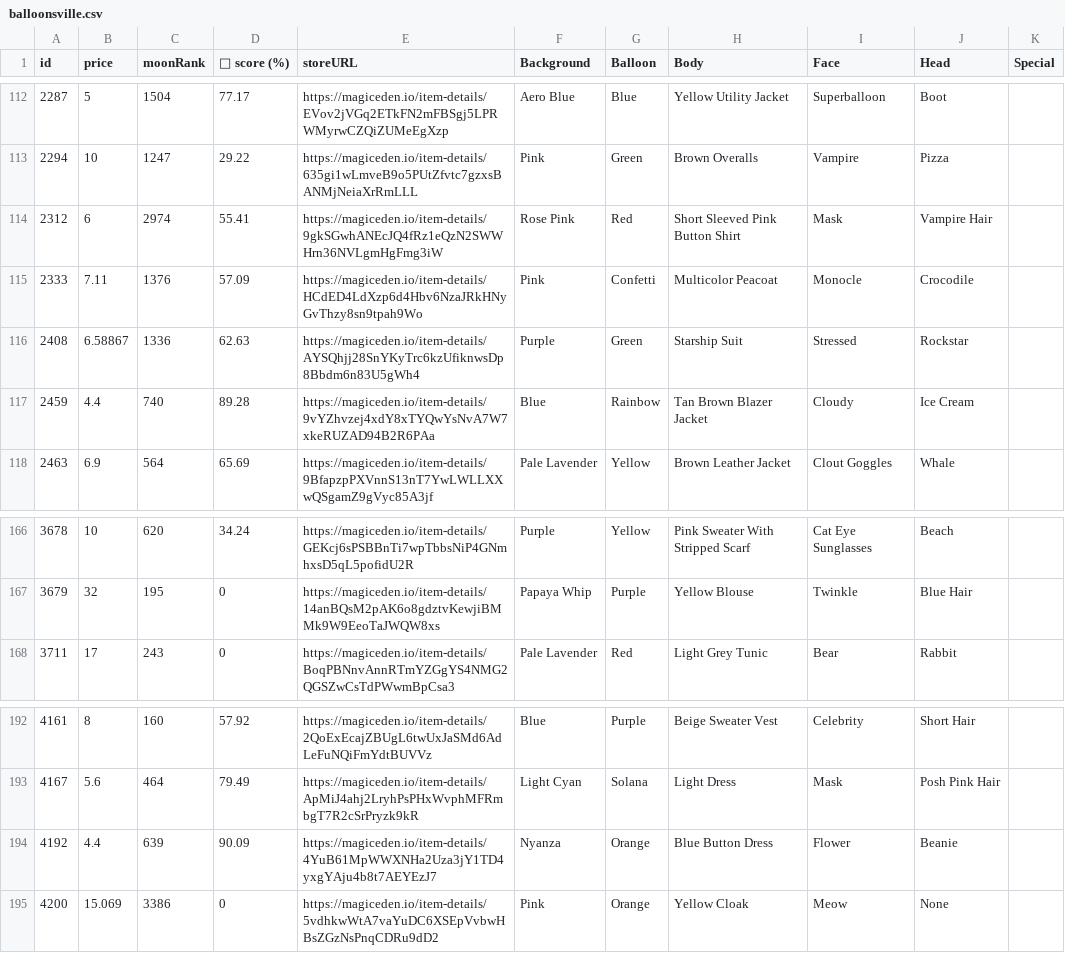
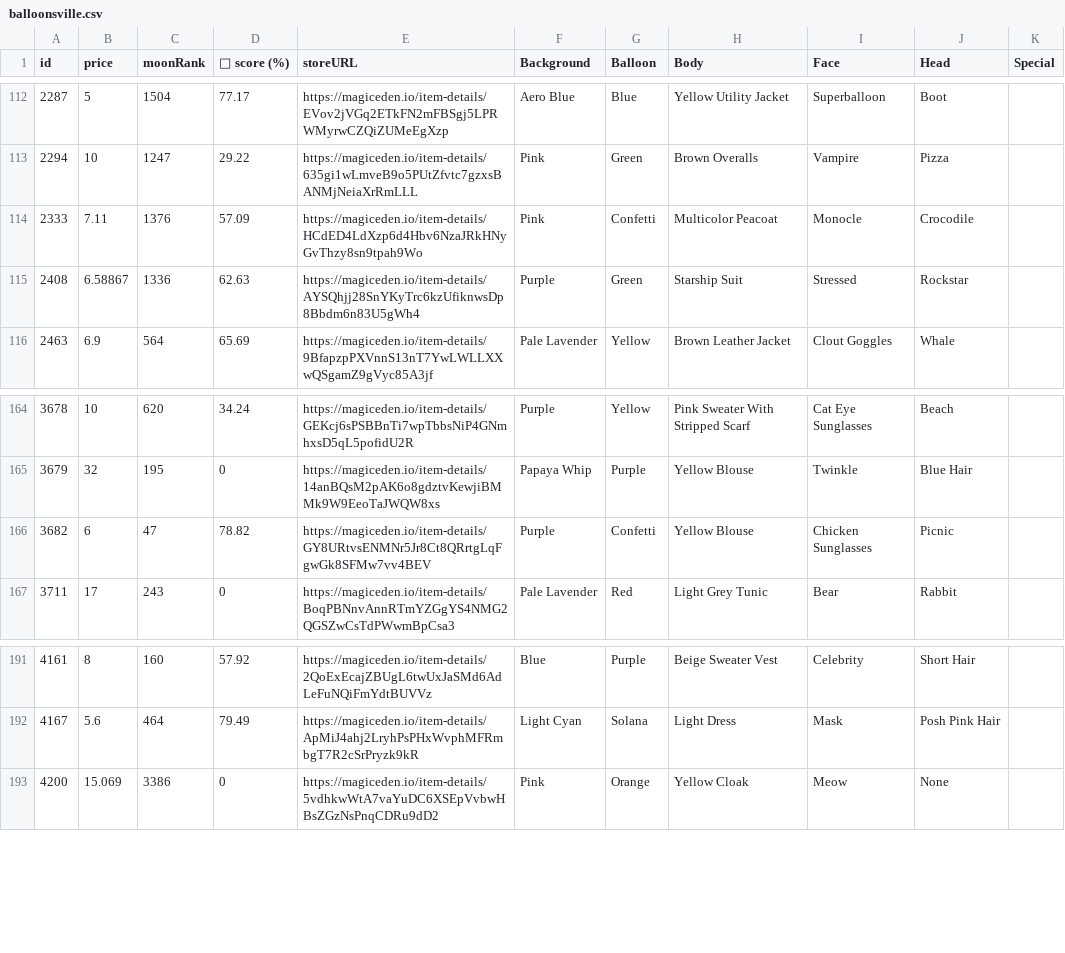
Before and after one commit to lsamoht/sol-nft-monitor, a CSV file: balloonsville.csv, drawn as a sheet; only a part is shown, gaps mark what is left out.

Commit message:
Flat: latest data (2022-04-06T11:18:58.310Z) {   "date": "2022-04-06T11:18:58.310Z",   "files": [     {       "name": "rude_golems.csv",       "deltaBytes": 712,       "source": "https://reqbin.com/echo/get/json"     },     {       "name": "sea_shanties.csv",       "deltaBytes": 231,       "source": "https://reqbin.com/echo/get/json"     },     {       "name": "balloonsville.csv",       "deltaBytes": -70,       "source": "https://reqbin.com/echo/get/json"     },     {       "name": "balloonsville.csv",       "deltaBytes": -70,       "source": "https://qzlsklfacc.medianetwork.cloud/get_nft?collection=balloonsville&page=0&limit=100&order=price-ASC&fits=any&trait=&search=&min=0&max=0&listed=true&ownedby=&attrib_count=&bid=all"     },     {       "name": "zilla_vs_kong.csv",       "deltaBytes": 40,       "source": "https://reqbin.com/echo/get/json"     }   ] }

```diff
--- a/balloonsville.csv
+++ b/balloonsville.csv
@@ -113,6 +113,4 @@ id,price,moonRank,💎 score (%),storeURL,Background,Balloon,Body,Face,Head,Spec
 2294,10,1247,29.22,https://magiceden.io/item-details/635gi1wLmveB9o5PUtZfvtc7gzxsBANMjNeiaXrRmLLL,Pink,Green,Brown Overalls,Vampire,Pizza,
-2312,6,2974,55.41,https://magiceden.io/item-details/9gkSGwhANEcJQ4fRz1eQzN2SWWHrn36NVLgmHgFmg3iW,Rose Pink,Red,Short Sleeved Pink Button Shirt,Mask,Vampire Hair,
 2333,7.11,1376,57.09,https://magiceden.io/item-details/HCdED4LdXzp6d4Hbv6NzaJRkHNyGvThzy8sn9tpah9Wo,Pink,Confetti,Multicolor Peacoat,Monocle,Crocodile,
 2408,6.58867,1336,62.63,https://magiceden.io/item-details/AYSQhjj28SnYKyTrc6kzUfiknwsDp8Bbdm6n83U5gWh4,Purple,Green,Starship Suit,Stressed,Rockstar,
-2459,4.4,740,89.28,https://magiceden.io/item-details/9vYZhvzej4xdY8xTYQwYsNvA7W7xkeRUZAD94B2R6PAa,Blue,Rainbow,Tan Brown Blazer Jacket,Cloudy,Ice Cream,
 2463,6.9,564,65.69,https://magiceden.io/item-details/9BfapzpPXVnnS13nT7YwLWLLXXwQSgamZ9gVyc85A3jf,Pale Lavender,Yellow,Brown Leather Jacket,Clout Goggles,Whale,
@@ -167,2 +165,3 @@ id,price,moonRank,💎 score (%),storeURL,Background,Balloon,Body,Face,Head,Spec
 3679,32,195,0,https://magiceden.io/item-details/14anBQsM2pAK6o8gdztvKewjiBMMk9W9EeoTaJWQW8xs,Papaya Whip,Purple,Yellow Blouse,Twinkle,Blue Hair,
+3682,6,47,78.82,https://magiceden.io/item-details/GY8URtvsENMNr5Jr8Ct8QRrtgLqFgwGk8SFMw7vv4BEV,Purple,Confetti,Yellow Blouse,Chicken Sunglasses,Picnic,
 3711,17,243,0,https://magiceden.io/item-details/BoqPBNnvAnnRTmYZGgYS4NMG2QGSZwCsTdPWwmBpCsa3,Pale Lavender,Red,Light Grey Tunic,Bear,Rabbit,
@@ -193,3 +192,2 @@ id,price,moonRank,💎 score (%),storeURL,Background,Balloon,Body,Face,Head,Spec
 4167,5.6,464,79.49,https://magiceden.io/item-details/ApMiJ4ahj2LryhPsPHxWvphMFRmbgT7R2cSrPryzk9kR,Light Cyan,Solana,Light Dress,Mask,Posh Pink Hair,
-4192,4.4,639,90.09,https://magiceden.io/item-details/4YuB61MpWWXNHa2Uza3jY1TD4yxgYAju4b8t7AEYEzJ7,Nyanza,Orange,Blue Button Dress,Flower,Beanie,
 4200,15.069,3386,0,https://magiceden.io/item-details/5vdhkwWtA7vaYuDC6XSEpVvbwHBsZGzNsPnqCDRu9dD2,Pink,Orange,Yellow Cloak,Meow,None,
```
Also changed, not shown: rude_golems.csv, sea_shanties.csv, 1 other file.
